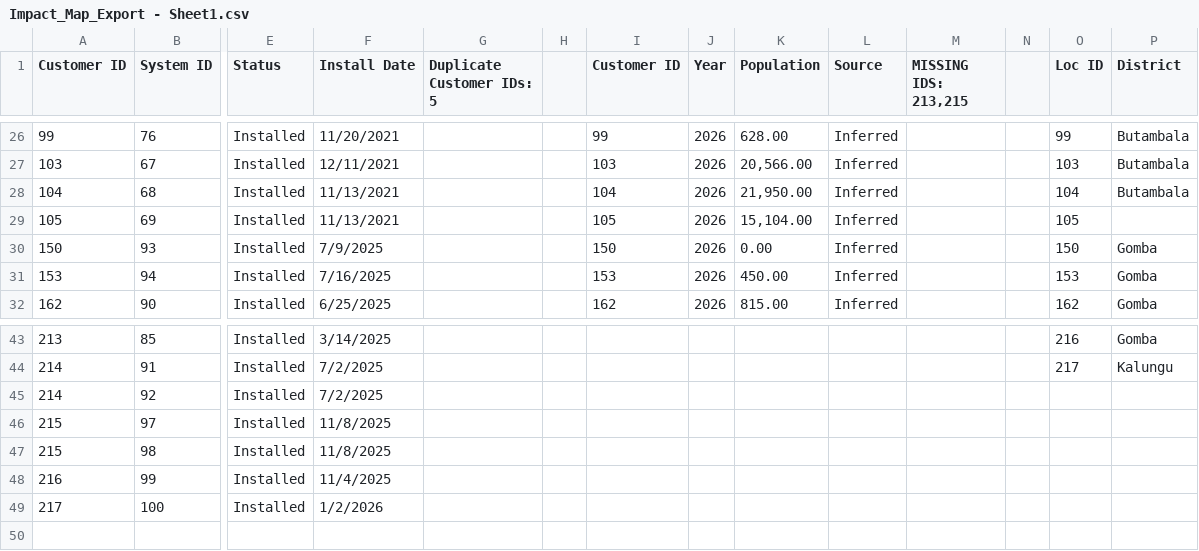
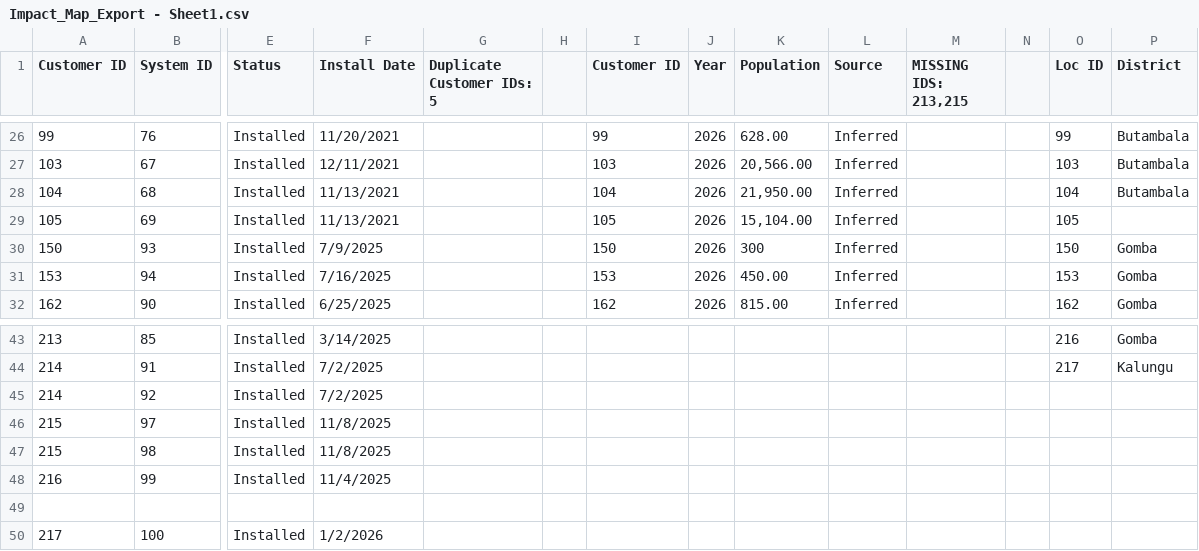
Before and after one commit to StrokeOfLuck/All-We-Are-Map, a CSV file: Impact_Map_Export - Sheet1.csv, drawn as a sheet; only a part is shown, gaps mark what is left out; rows hold the shown columns only; the diff names each change by its address in the sheet, - before the commit and + after, or states it on an @@ line.

Commit message:
Update Impact_Map_Export - Sheet1.csv

```diff
--- a/Impact_Map_Export - Sheet1.csv
+++ b/Impact_Map_Export - Sheet1.csv
-K30 (Population): 0.00
+K30 (Population): 300
+row 49: (empty)
```
